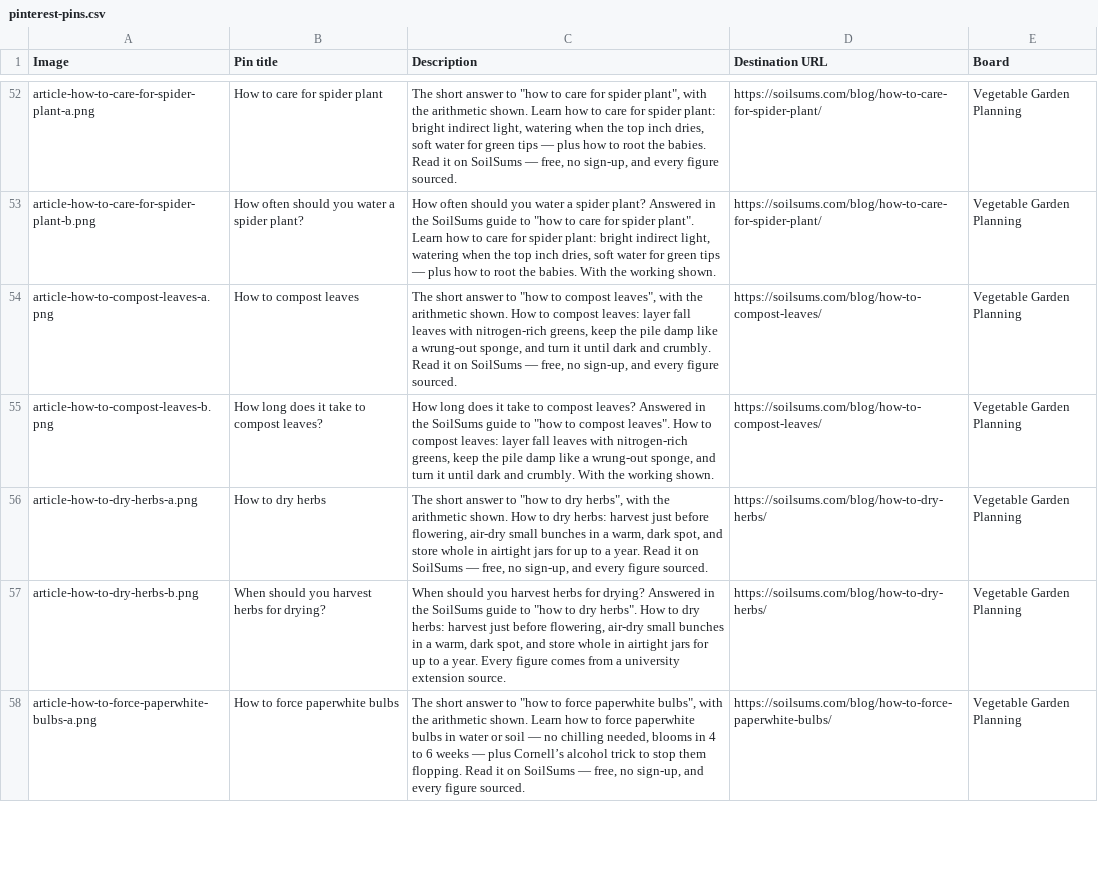
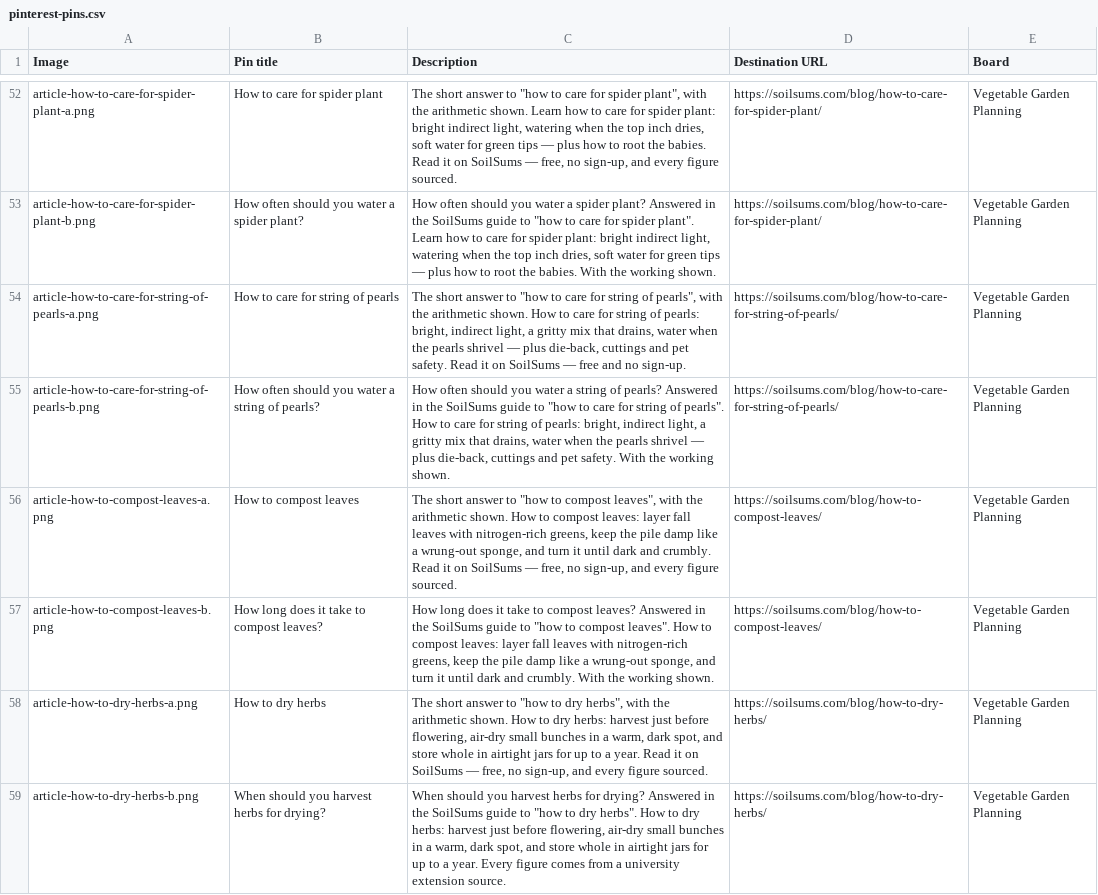
Before and after one commit to muzamil411/soilsums, a CSV file: docs/pinterest-pins.csv, drawn as a sheet; only a part is shown, gaps mark what is left out; the shorter side is filled out with more unchanged rows; the diff names each change by its address in the sheet, - before the commit and + after, or states it on an @@ line.

Commit message:
Daily article 2026-11-26: How to Care for String of Pearls (SEO 100/100)

```diff
--- a/docs/pinterest-pins.csv
+++ b/docs/pinterest-pins.csv
+row 54: article-how-to-care-for-string-of-pearls-a.png | How to care for string of pearls | The short answer to "how to care for string of pearls", with the arithmetic shown. How to care for string of pearls: bright, indirect light, a gritty mix that drains, water when the pearls shrivel — plus die-back, cuttings and pet safety. Read it on SoilSums — free and no sign-up. | https://soilsums.com/blog/how-to-care-for-string-of-pearls/ | Vegetable Garden Planning
+row 55: article-how-to-care-for-string-of-pearls-b.png | How often should you water a string of pearls? | How often should you water a string of pearls? Answered in the SoilSums guide to "how to care for string of pearls". How to care for string of pearls: bright, indirect light, a gritty mix that drains, water when the pearls shrivel — plus die-back, cuttings and pet safety. With the working shown. | https://soilsums.com/blog/how-to-care-for-string-of-pearls/ | Vegetable Garden Planning
```
Also changed, not shown: 3 other files.
